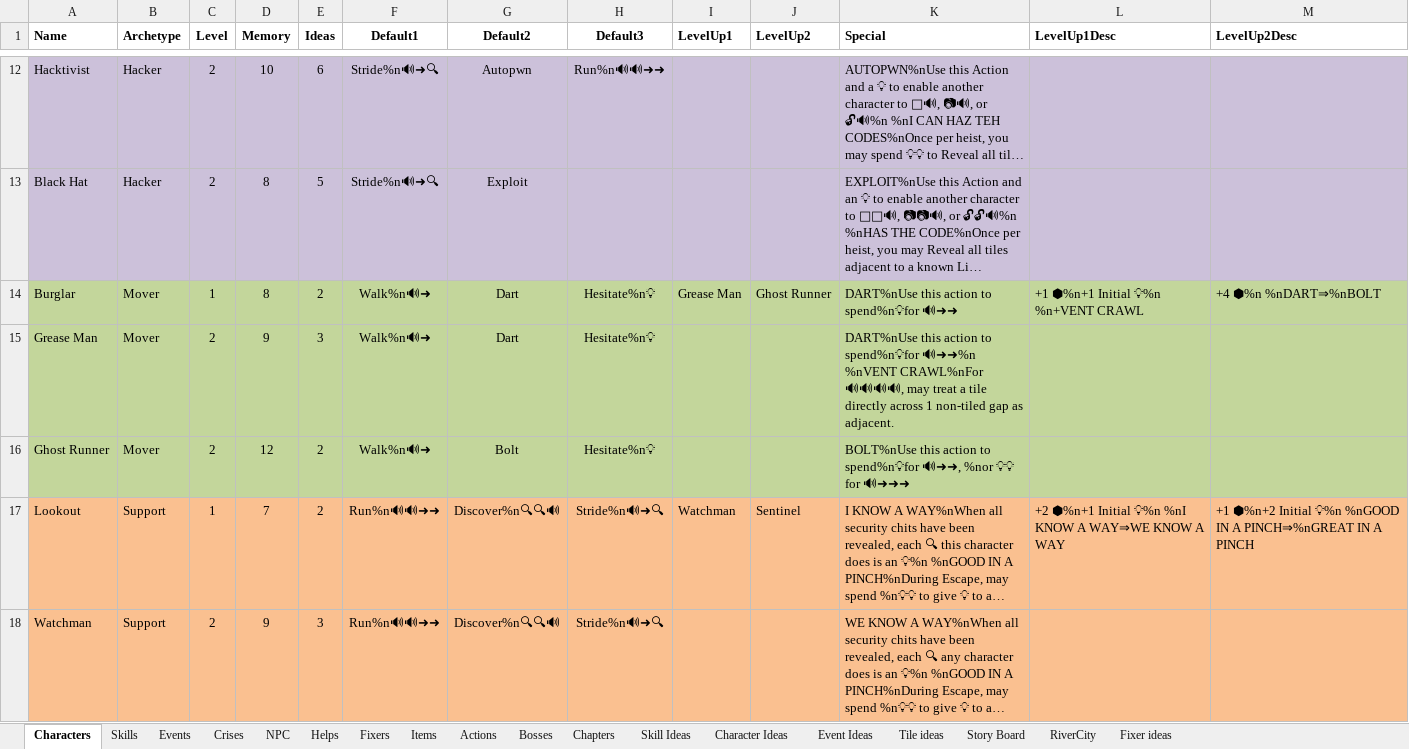
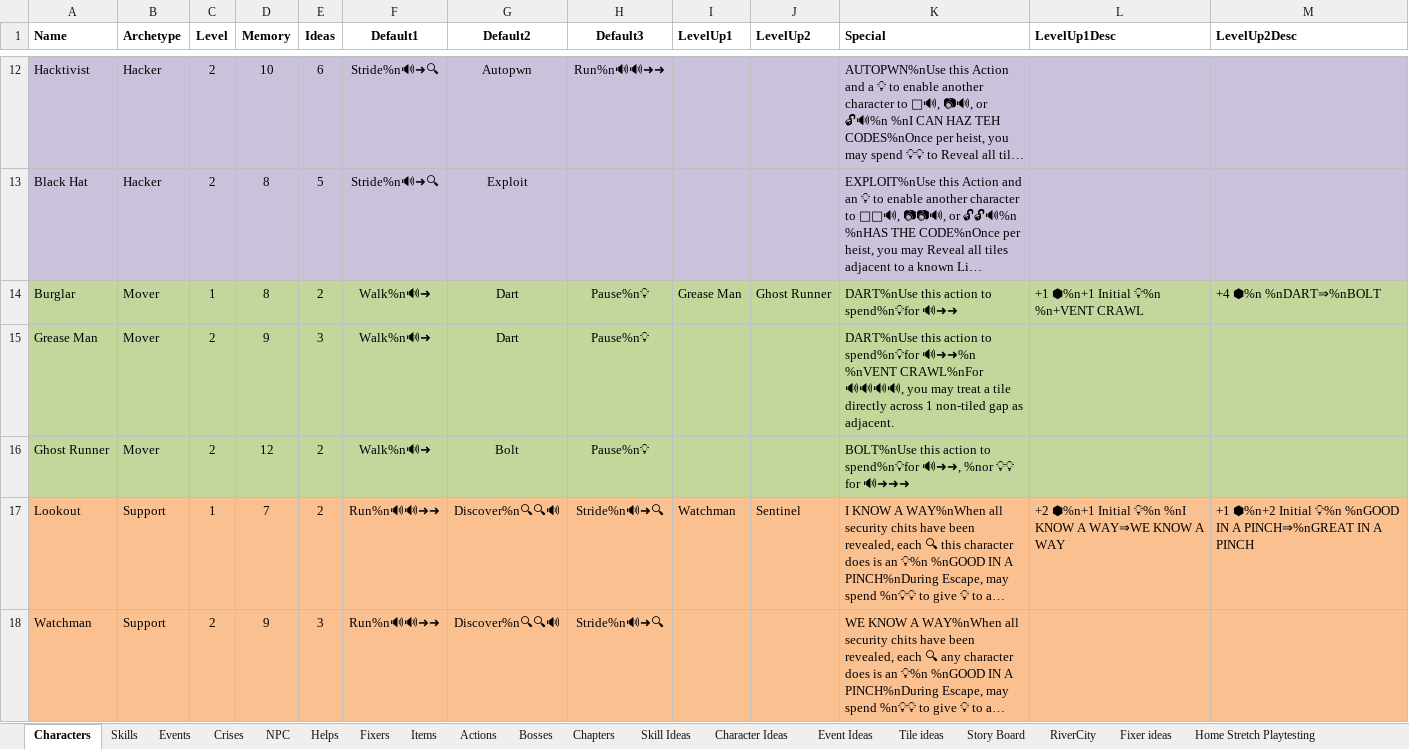
Before and after one commit to andymeneely/project-timber-wolf, an Excel workbook: data/data.xlsx, sheet Characters, drawn as a sheet; only a part is shown, gaps mark what is left out; long unchanged cells end in …; values as stored, in another font and other column widths than the file's, no borders; the diff names each change by its address in the sheet, - before the commit and + after, or states it on an @@ line.

```diff
--- a/data/data.xlsx (sheet Characters)
+++ b/data/data.xlsx (sheet Characters)
+sheet tab: Home Stretch Playtesting
-H14:H16 (Default3): Hesitate%n💡
+H14:H16 (Default3): Pause%n💡
-K15 (Special): …CRAWL%nFor 🔊🔊🔊🔊, may treat…
+K15 (Special): …CRAWL%nFor 🔊🔊🔊🔊, you may treat…
```
Also changed, not shown: sheet RiverCity, sheet Crises, sheet NPC, sheet Events, sheet Fixers, other sheet tabs.
